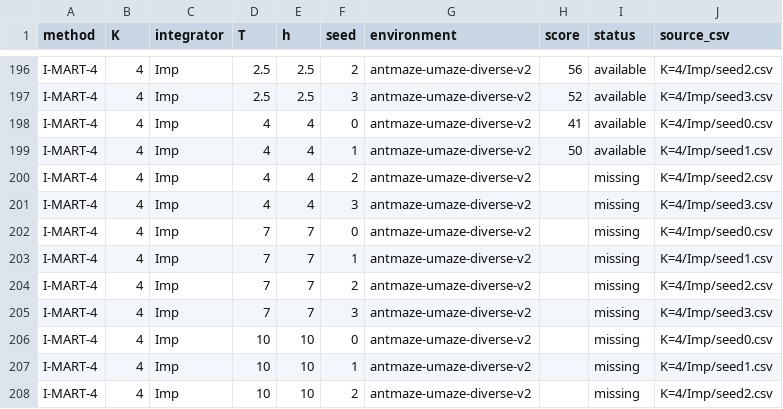
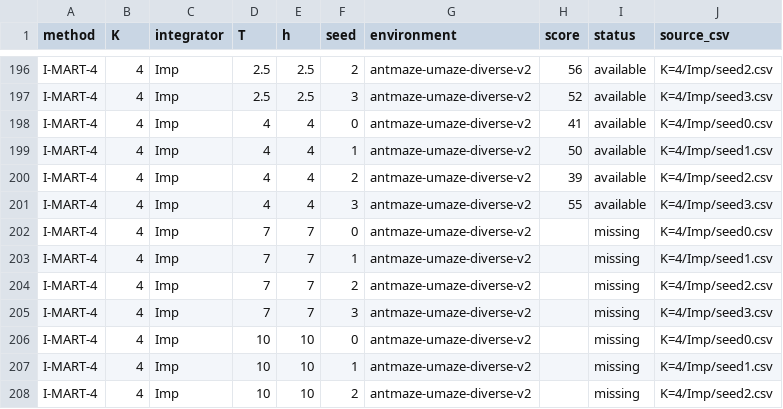
Before and after one commit to SChoish/MPI_sweep, a CSV file: sweep_results/antmaze-umaze-diverse/scores_long.csv, drawn as a sheet; only a part is shown, gaps mark what is left out.

Commit message:
Update choi antmaze-umaze-diverse T-sweep results.

```diff
--- a/sweep_results/antmaze-umaze-diverse/scores_long.csv
+++ b/sweep_results/antmaze-umaze-diverse/scores_long.csv
@@ -199,4 +199,4 @@ I-MART-4,4,Imp,4,4,0,antmaze-umaze-diverse-v2,41,available,K=4/Imp/seed0.csv
 I-MART-4,4,Imp,4,4,1,antmaze-umaze-diverse-v2,50,available,K=4/Imp/seed1.csv
-I-MART-4,4,Imp,4,4,2,antmaze-umaze-diverse-v2,,missing,K=4/Imp/seed2.csv
-I-MART-4,4,Imp,4,4,3,antmaze-umaze-diverse-v2,,missing,K=4/Imp/seed3.csv
+I-MART-4,4,Imp,4,4,2,antmaze-umaze-diverse-v2,39,available,K=4/Imp/seed2.csv
+I-MART-4,4,Imp,4,4,3,antmaze-umaze-diverse-v2,55,available,K=4/Imp/seed3.csv
 I-MART-4,4,Imp,7,7,0,antmaze-umaze-diverse-v2,,missing,K=4/Imp/seed0.csv
```
Also changed, not shown: sweep_results/antmaze-umaze-diverse/summary_by_T.csv, 10 other files.
